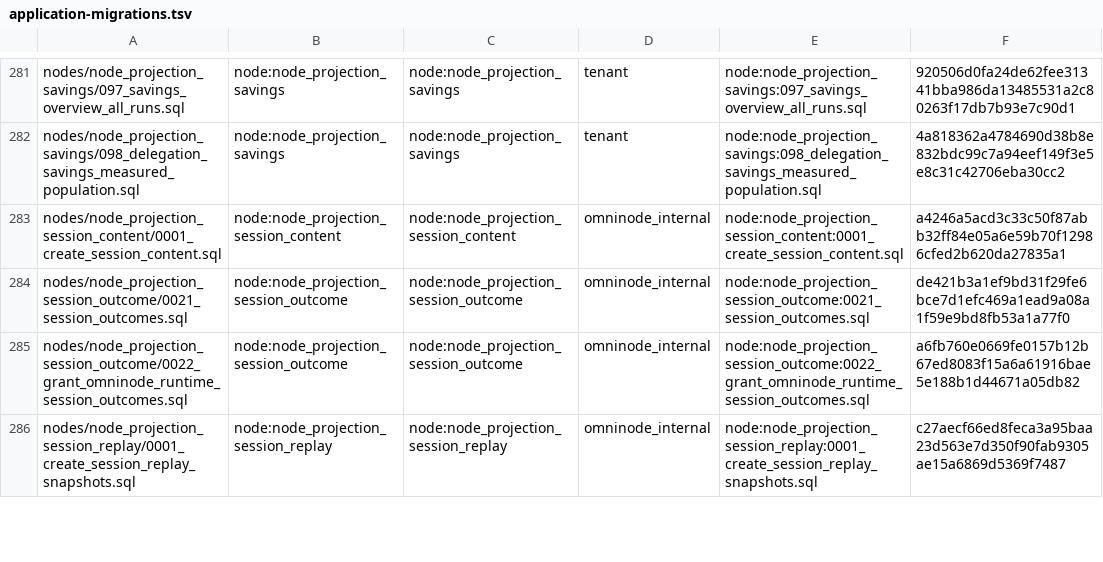
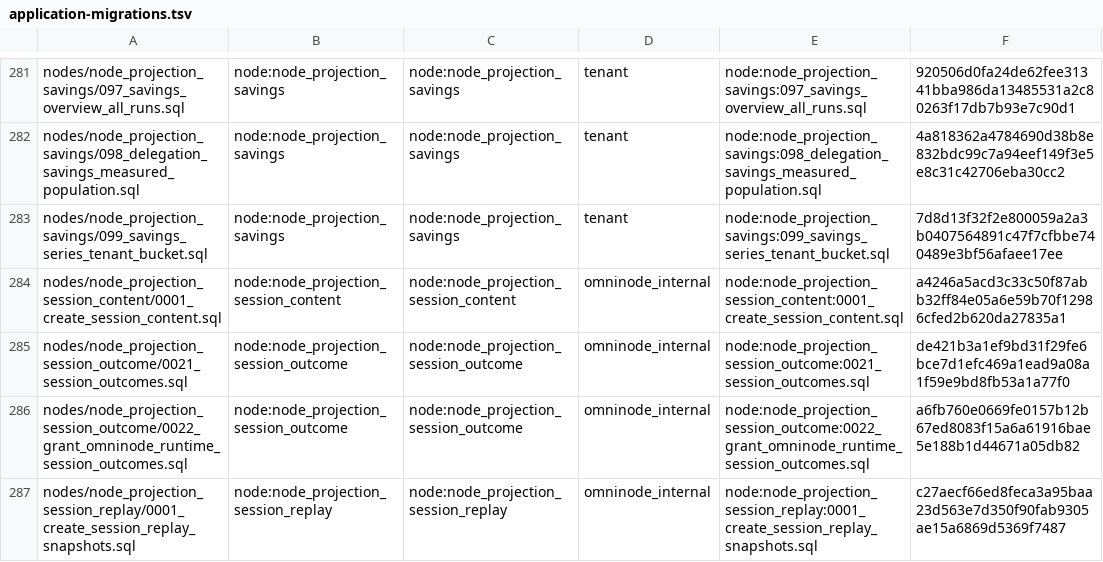
Before and after one commit to OmniNode-ai/omnibase_infra, a TSV file: docker/migrations/forward/_ledger/application-migrations.tsv, drawn as a sheet; only a part is shown, gaps mark what is left out.

Commit message:
feat(OMN-17882): vendor migration 099, the tenant-scoped savings series
Stacked on omnibase_infra#5201 (OMN-21206, which vendors 097 and 098) so 099 lands after them. Vendors node_projection_savings/099_savings_series_tenant_bucket.sql byte for byte from omnimarket 3920c957 (sha256 7d8d13f3...), with its tenant ledger row and forward-only class placed after 098, contracts/OMN-17882.yaml binding AC1-AC6, and tests/unit/migrations/test_omn17882_savings_series_vendored.py. Lab (Codex): the test fails on the #5201 head without 099 and passes with it; sync-node-migrations --check 0. Drafted by Codex, reviewed and signed here.

```diff
--- a/docker/migrations/forward/_ledger/application-migrations.tsv
+++ b/docker/migrations/forward/_ledger/application-migrations.tsv
@@ -282,2 +282,3 @@ nodes/node_projection_savings/097_savings_overview_all_runs.sql	node:node_projec
 nodes/node_projection_savings/098_delegation_savings_measured_population.sql	node:node_projection_savings	node:node_projection_savings	tenant	node:node_projection_savings:098_delegation_savings_measured_population.sql	4a818362a4784690d38b8e832bdc99c7a94eef149f3e5e8c31c42706eba30cc2
+nodes/node_projection_savings/099_savings_series_tenant_bucket.sql	node:node_projection_savings	node:node_projection_savings	tenant	node:node_projection_savings:099_savings_series_tenant_bucket.sql	7d8d13f32f2e800059a2a3b0407564891c47f7cfbbe740489e3bf56afaee17ee
 nodes/node_projection_session_content/0001_create_session_content.sql	node:node_projection_session_content	node:node_projection_session_content	omninode_internal	node:node_projection_session_content:0001_create_session_content.sql	a4246a5acd3c33c50f87abb32ff84e05a6e59b70f12986cfed2b620da27835a1
```
Also changed, not shown: 4 other files.
